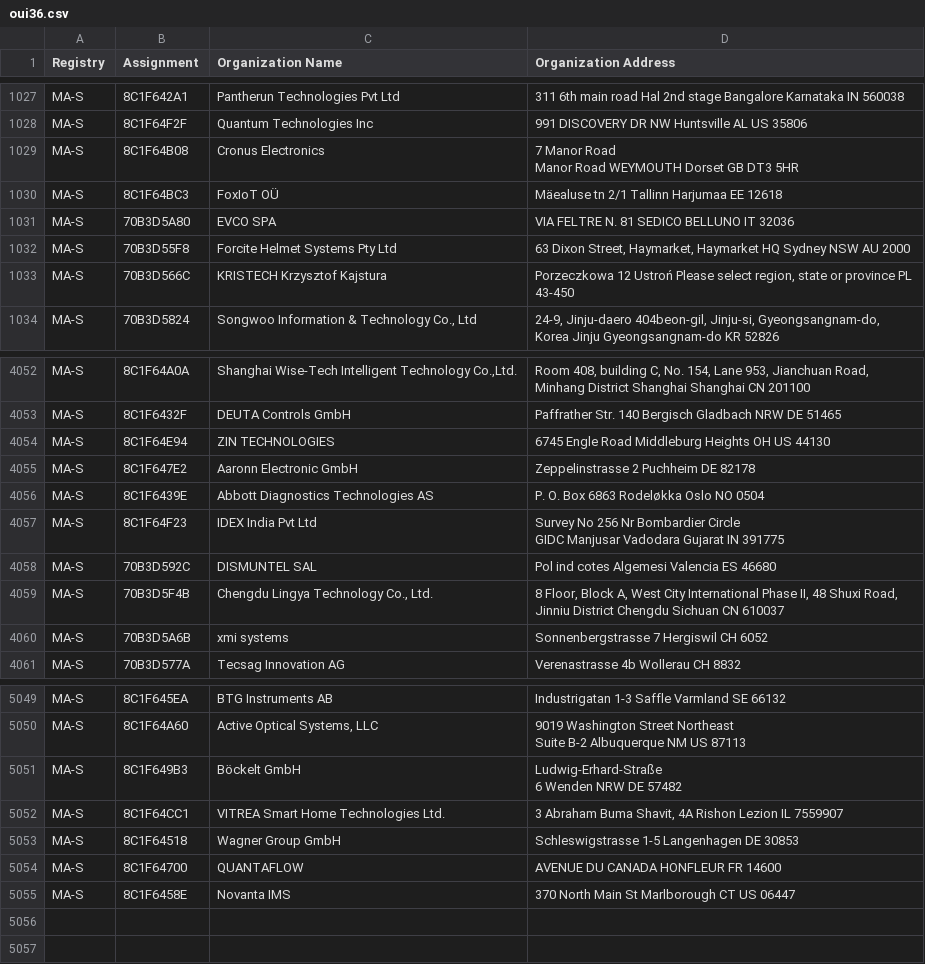
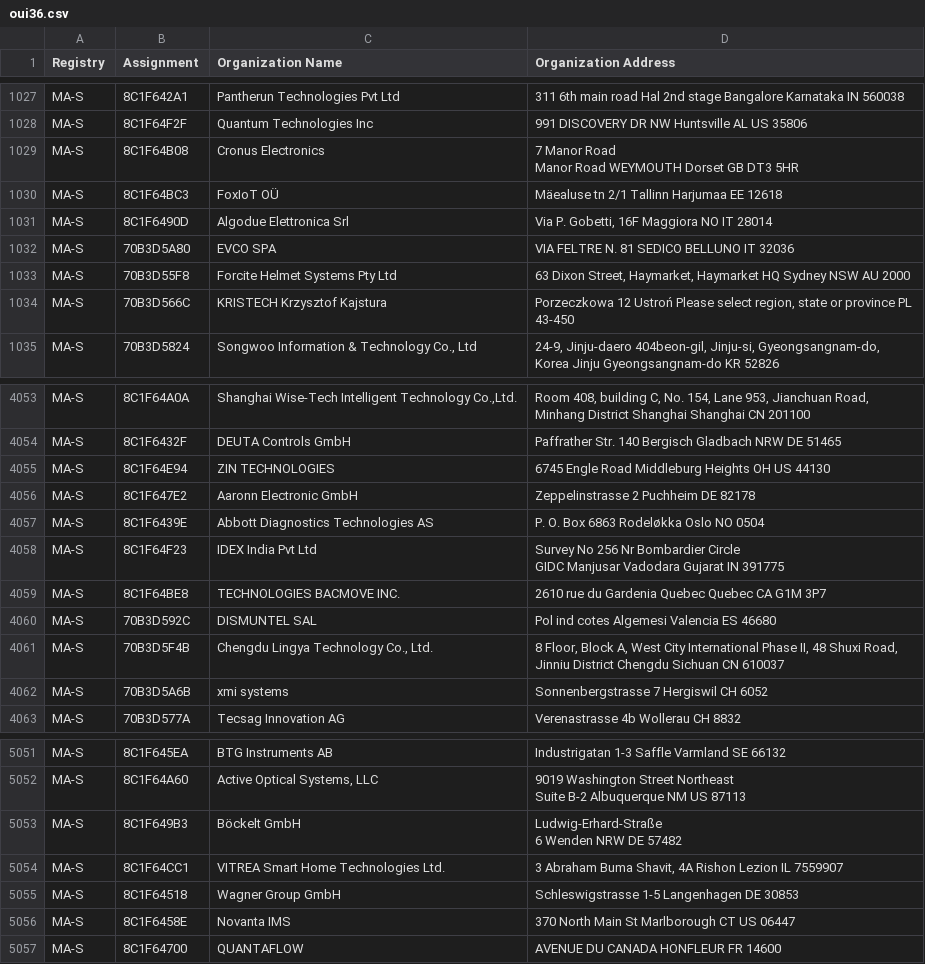
Before and after one commit to 955a0/MACAddress, a CSV file: oui36.csv, drawn as a sheet; only a part is shown, gaps mark what is left out.

```diff
--- a/oui36.csv
+++ b/oui36.csv
@@ -1035,2 +1035,3 @@ Manor Road WEYMOUTH Dorset GB DT3 5HR "
 MA-S,8C1F64BC3,FoxIoT OÜ,Mäealuse tn 2/1 Tallinn Harjumaa EE 12618
+MA-S,8C1F6490D,Algodue Elettronica Srl,"Via P. Gobetti, 16F Maggiora NO IT 28014 "
 MA-S,70B3D5A80,EVCO SPA,VIA FELTRE N. 81 SEDICO BELLUNO IT 32036
@@ -4075,2 +4076,3 @@ MA-S,8C1F64F23,IDEX India Pvt Ltd,"Survey No 256 Nr Bombardier Circle
 GIDC Manjusar Vadodara Gujarat IN 391775 "
+MA-S,8C1F64BE8,TECHNOLOGIES BACMOVE INC.,2610 rue du Gardenia Quebec Quebec CA G1M 3P7
 MA-S,70B3D592C,DISMUNTEL SAL,Pol ind cotes Algemesi Valencia ES 46680
@@ -5077,3 +5079,3 @@ MA-S,8C1F64CC1,VITREA Smart Home Technologies Ltd.,"3 Abraham Buma Shavit, 4A Ri
 MA-S,8C1F64518,Wagner Group GmbH,Schleswigstrasse 1-5 Langenhagen  DE 30853
-MA-S,8C1F64700,QUANTAFLOW,AVENUE DU CANADA HONFLEUR  FR 14600
 MA-S,8C1F6458E,Novanta IMS,370 North Main St Marlborough  CT US 06447
+MA-S,8C1F64700,QUANTAFLOW,AVENUE DU CANADA HONFLEUR  FR 14600
```
Also changed, not shown: eth.csv, mam.csv.
